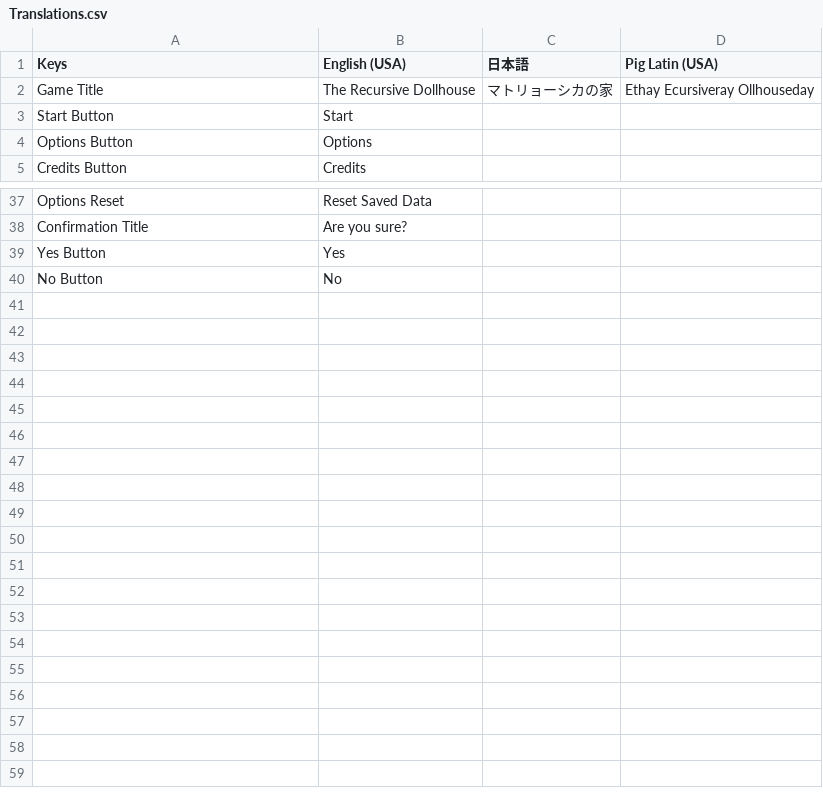
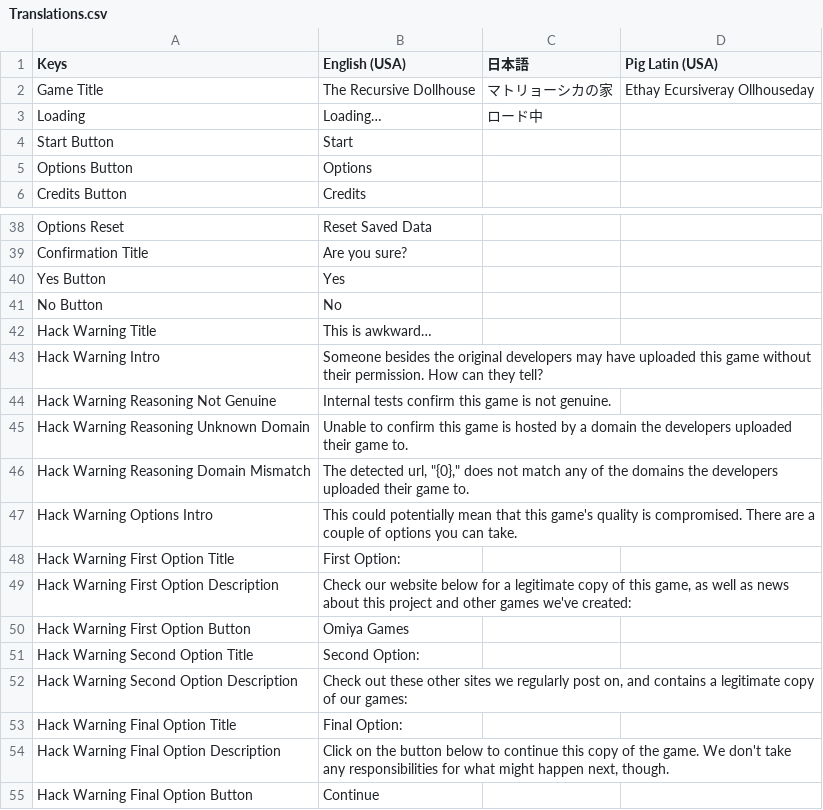
Before and after one commit to OmiyaGames/the-recursive-dollhouse, a CSV file: Assets/Project/Translations.csv, drawn as a sheet; only a part is shown, gaps mark what is left out; the diff names each change by its address in the sheet, - before the commit and + after, or states it on an @@ line.

```diff
--- a/Assets/Project/Translations.csv
+++ b/Assets/Project/Translations.csv
+row 3: Loading | Loading… | ロード中
+row 42: Hack Warning Title | This is awkward…
+row 43: Hack Warning Intro | Someone besides the original developers may have uploaded this game without their permission. How can they tell?
+row 44: Hack Warning Reasoning Not Genuine | Internal tests confirm this game is not genuine.
+row 45: Hack Warning Reasoning Unknown Domain | Unable to confirm this game is hosted by a domain the developers uploaded their game to.
+row 46: Hack Warning Reasoning Domain Mismatch | The detected url, "{0}," does not match any of the domains the developers uploaded their game to.
+row 47: Hack Warning Options Intro | This could potentially mean that this game's quality is compromised. There are a couple of options you can take.
+row 48: Hack Warning First Option Title | First Option:
+row 49: Hack Warning First Option Description | Check our website below for a legitimate copy of this game, as well as news about this project and other games we've created:
+row 50: Hack Warning First Option Button | Omiya Games
+row 51: Hack Warning Second Option Title | Second Option:
+row 52: Hack Warning Second Option Description | Check out these other sites we regularly post on, and contains a legitimate copy of our games:
+row 53: Hack Warning Final Option Title | Final Option:
+row 54: Hack Warning Final Option Description | Click on the button below to continue this copy of the game. We don't take any responsibilities for what might happen next, though.
+row 55: Hack Warning Final Option Button | Continue
```
Also changed, not shown: 5 other files.
